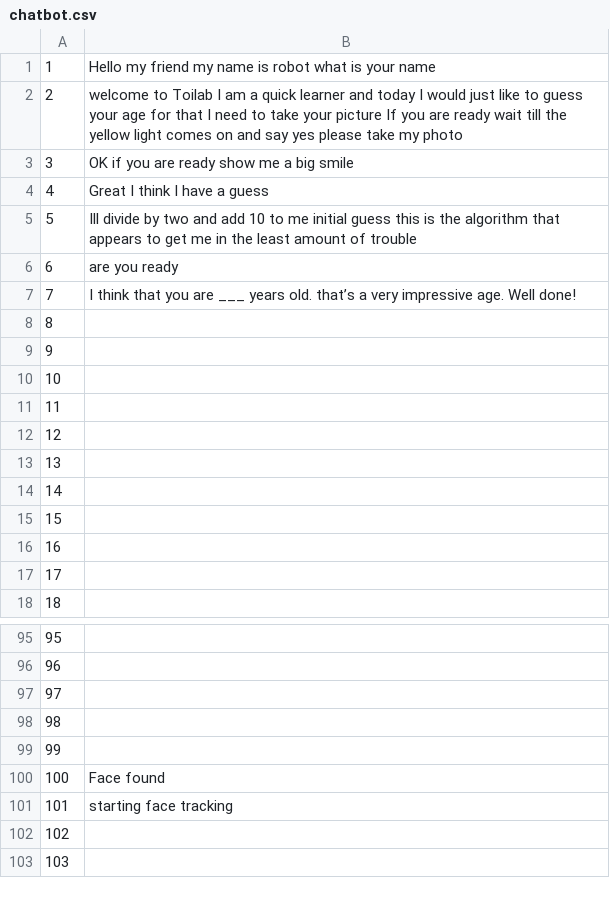
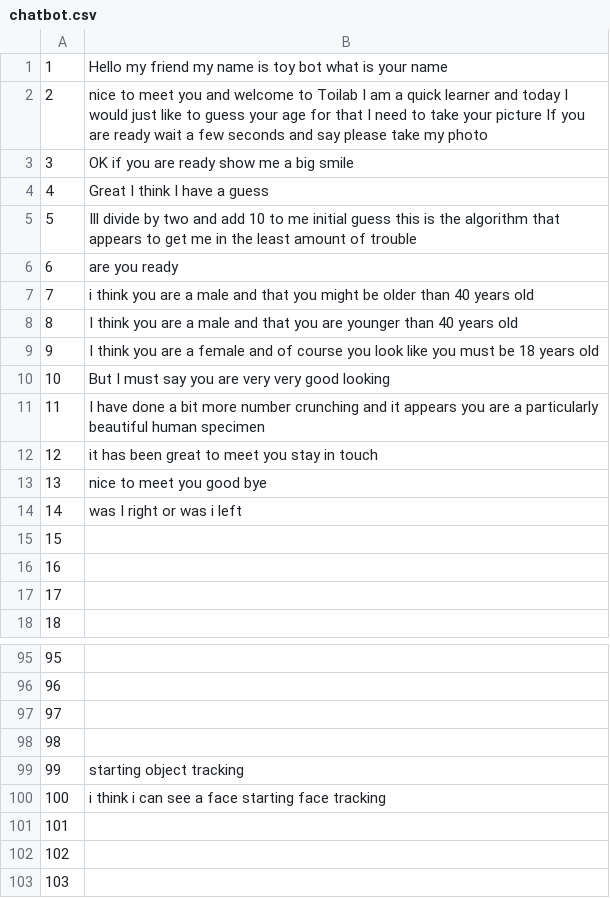
Before and after one commit to GalMoore/robot_chatbot, a CSV file: chatbot.csv, drawn as a sheet; only a part is shown, gaps mark what is left out.

Commit message:
latest chatbot update

```diff
--- a/chatbot.csv
+++ b/chatbot.csv
@@ -1,3 +1,3 @@
-1,Hello my friend my name is robot what is your name
-2,welcome to Toilab I am a quick learner and today I would just like to guess your age for that I need to take your picture If you are ready wait till the yellow light comes on and say yes please take my photo
+1,Hello my friend my name is toy bot what is your name
+2,nice to meet you and welcome to Toilab I am a quick learner and today I would just like to guess your age for that I need to take your picture If you are ready wait a few seconds and say please take my photo
 3,OK if you are ready show me a big smile
@@ -6,10 +6,10 @@
 6,are you ready
-7,I think that you are ___ years old. that’s a very impressive age. Well done!
-8,
-9,
-10,
-11,
-12,
-13,
-14,
+7,i think you are a male and that you might be older than 40 years old
+8,I think you are a male and that you are younger than 40 years old
+9,I think you are a female and of course you look like you must be 18 years old
+10,But I must say you are very very good looking
+11,I have done a bit more number crunching and it appears you are a particularly beautiful human specimen
+12,it has been great to meet you stay in touch
+13,nice to meet you good bye
+14,was I right or was i left
 15,
@@ -98,5 +98,5 @@
 98,
-99,
-100,Face found
-101,starting face tracking
+99,starting object tracking
+100,i think i can see a face starting face tracking
+101,
 102,
```
Also changed, not shown: 1 other file.
